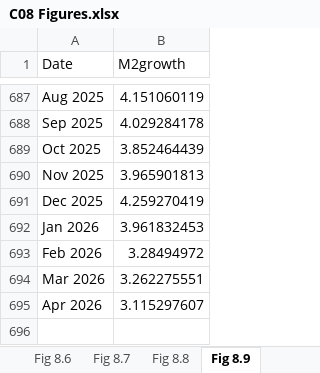
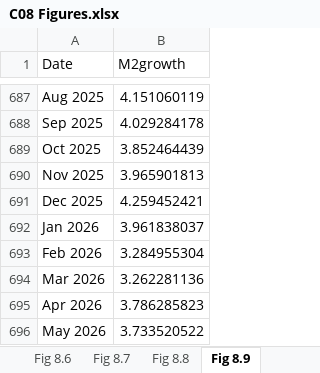
Before and after one commit to trevortombe/RealTimeGraphs, an Excel workbook: Data/C08 Figures.xlsx, sheet Fig 8.9, drawn as a sheet; only a part is shown, gaps mark what is left out; values as stored, in another font and other column widths than the file's, no borders; charts and pictures not drawn; the diff names each change by its address in the sheet, - before the commit and + after, or states it on an @@ line.

Commit message:
Update All Figures

```diff
--- a/Data/C08 Figures.xlsx (sheet Fig 8.9)
+++ b/Data/C08 Figures.xlsx (sheet Fig 8.9)
-B691 (M2growth): 4.259270419
+B691 (M2growth): 4.259452421
-B692 (M2growth): 3.961832453
+B692 (M2growth): 3.961838037
-B693 (M2growth): 3.28494972
+B693 (M2growth): 3.284955304
-B694 (M2growth): 3.262275551
+B694 (M2growth): 3.262281136
-B695 (M2growth): 3.115297607
+B695 (M2growth): 3.786285823
+row 696: May 2026 | 3.733520522
```
Also changed, not shown: sheet Fig 8.10, charts or pictures, Data/C02 Figures.xlsx, Data/C03 Figures.xlsx, 15 other files.
